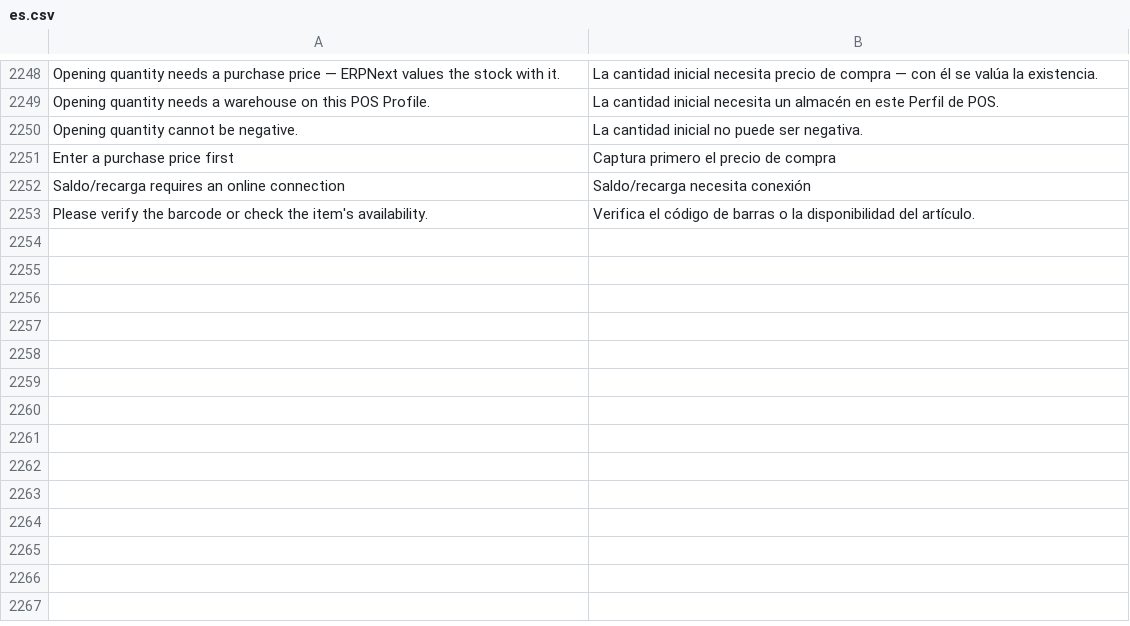
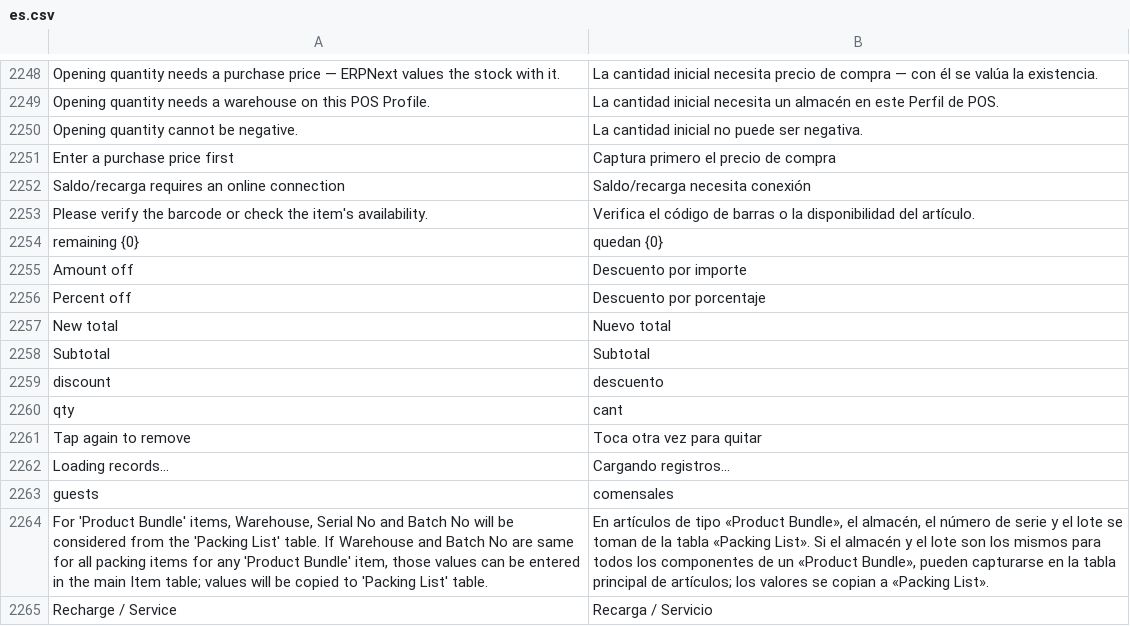
Before and after one commit to HolyMC2/POS-Awesome, a CSV file: posawesome/translations/es.csv, drawn as a sheet; only a part is shown, gaps mark what is left out; the diff names each change by its address in the sheet, - before the commit and + after, or states it on an @@ line.

```diff
--- a/posawesome/translations/es.csv
+++ b/posawesome/translations/es.csv
+row 2254: remaining {0} | quedan {0}
+row 2255: Amount off | Descuento por importe
+row 2256: Percent off | Descuento por porcentaje
+row 2257: New total | Nuevo total
+row 2258: Subtotal | Subtotal
+row 2259: discount | descuento
+row 2260: qty | cant
+row 2261: Tap again to remove | Toca otra vez para quitar
+row 2262: Loading records... | Cargando registros...
+row 2263: guests | comensales
+row 2264: For 'Product Bundle' items, Warehouse, Serial No and Batch No will be considered from the 'Packing List' table. If Warehouse and Batch No are same for all packing items for any 'Product Bundle' item, those values can be entered in the main Item table; values will be copied to 'Packing List' table. | En artículos de tipo «Product Bundle», el almacén, el número de serie y el lote se toman de la tabla «Packing List». Si el almacén y el lote son los mismos para todos los componentes de un «Product Bundle», pueden capturarse en la tabla principal de artículos; los valores se copian a «Packing List».
+row 2265: Recharge / Service | Recarga / Servicio
```
Also changed, not shown: 2 other files.
